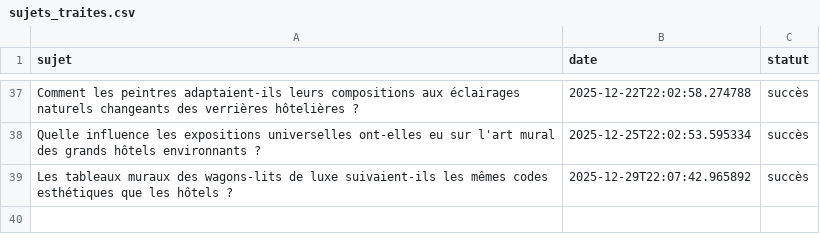
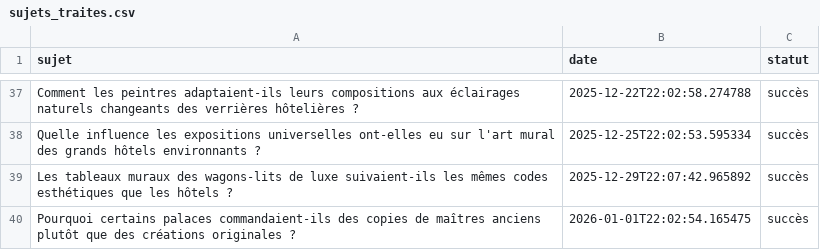
Before and after one commit to Metalosmose21/hotel-luxe-2, a CSV file: sujets_traites.csv, drawn as a sheet; only a part is shown, gaps mark what is left out.

```diff
--- a/sujets_traites.csv
+++ b/sujets_traites.csv
@@ -39 +39,2 @@ Quelle influence les expositions universelles ont-elles eu sur l'art mural des g
 Les tableaux muraux des wagons-lits de luxe suivaient-ils les mêmes codes esthétiques que les hôtels ?,2025-12-29T22:07:42.965892,succès
+Pourquoi certains palaces commandaient-ils des copies de maîtres anciens plutôt que des créations originales ?,2026-01-01T22:02:54.165475,succès
```
Also changed, not shown: sujets.csv.
